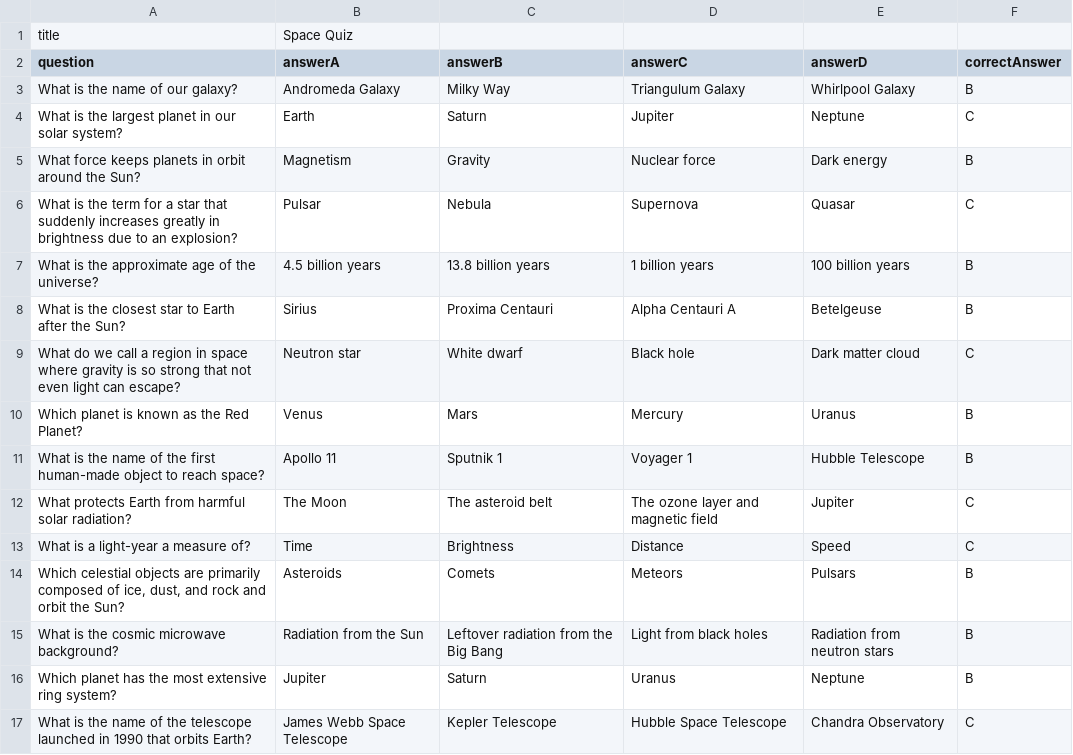
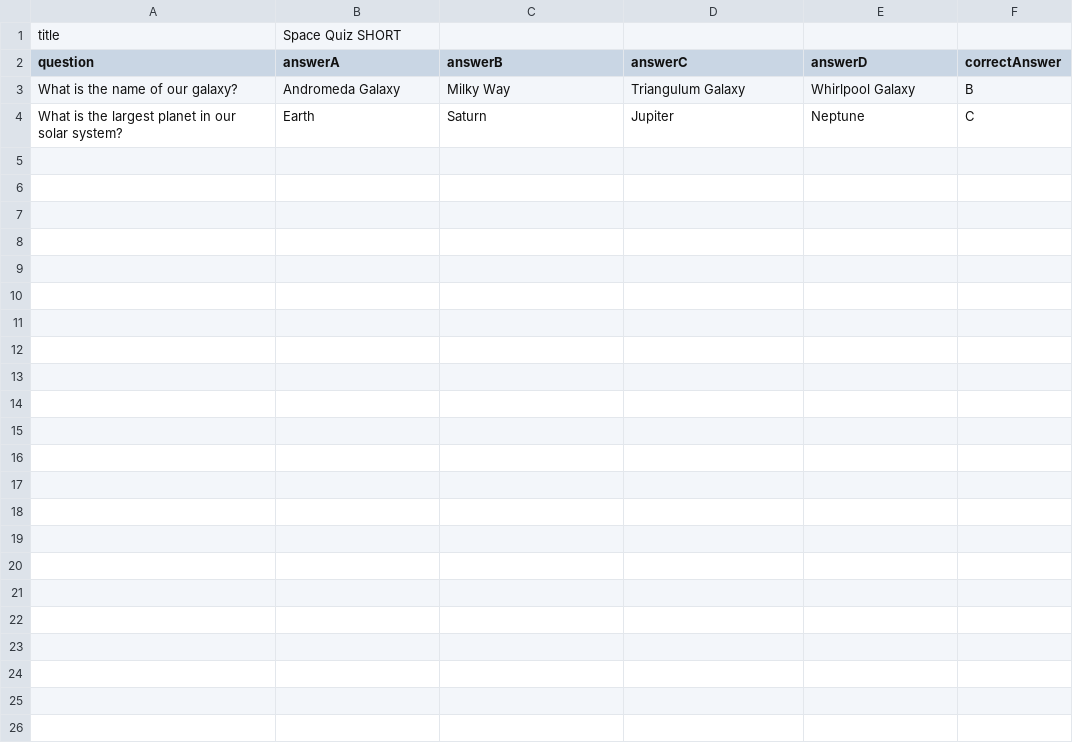
Before and after one commit to LaDeMonika/Transcendence, a CSV file: srcs/backend/public/quiz.csv, drawn as a sheet.

```diff
--- a/srcs/backend/public/quiz.csv
+++ b/srcs/backend/public/quiz.csv
@@ -1,2 +1,2 @@
-title;Space Quiz
+title;Space Quiz SHORT
 question;answerA;answerB;answerC;answerD;correctAnswer
@@ -4,14 +4 @@ What is the name of our galaxy?; Andromeda Galaxy; Milky Way; Triangulum Galaxy;
 What is the largest planet in our solar system?; Earth; Saturn; Jupiter; Neptune; C
-What force keeps planets in orbit around the Sun?; Magnetism; Gravity; Nuclear force; Dark energy; B
-What is the term for a star that suddenly increases greatly in brightness due to an explosion?; Pulsar; Nebula; Supernova; Quasar; C
-What is the approximate age of the universe?; 4.5 billion years; 13.8 billion years; 1 billion years; 100 billion years; B
-What is the closest star to Earth after the Sun?; Sirius; Proxima Centauri; Alpha Centauri A; Betelgeuse; B
-What do we call a region in space where gravity is so strong that not even light can escape?; Neutron star; White dwarf; Black hole; Dark matter cloud; C
-Which planet is known as the Red Planet?; Venus; Mars; Mercury; Uranus; B
-What is the name of the first human-made object to reach space?; Apollo 11; Sputnik 1; Voyager 1; Hubble Telescope; B
-What protects Earth from harmful solar radiation?; The Moon; The asteroid belt; The ozone layer and magnetic field; Jupiter; C
-What is a light-year a measure of?; Time; Brightness; Distance; Speed; C
-Which celestial objects are primarily composed of ice, dust, and rock and orbit the Sun?; Asteroids; Comets; Meteors; Pulsars; B
-What is the cosmic microwave background?; Radiation from the Sun; Leftover radiation from the Big Bang; Light from black holes; Radiation from neutron stars; B
-Which planet has the most extensive ring system?; Jupiter; Saturn; Uranus; Neptune; B
-What is the name of the telescope launched in 1990 that orbits Earth?; James Webb Space Telescope; Kepler Telescope; Hubble Space Telescope; Chandra Observatory; C
```
Also changed, not shown: 7 other files.
